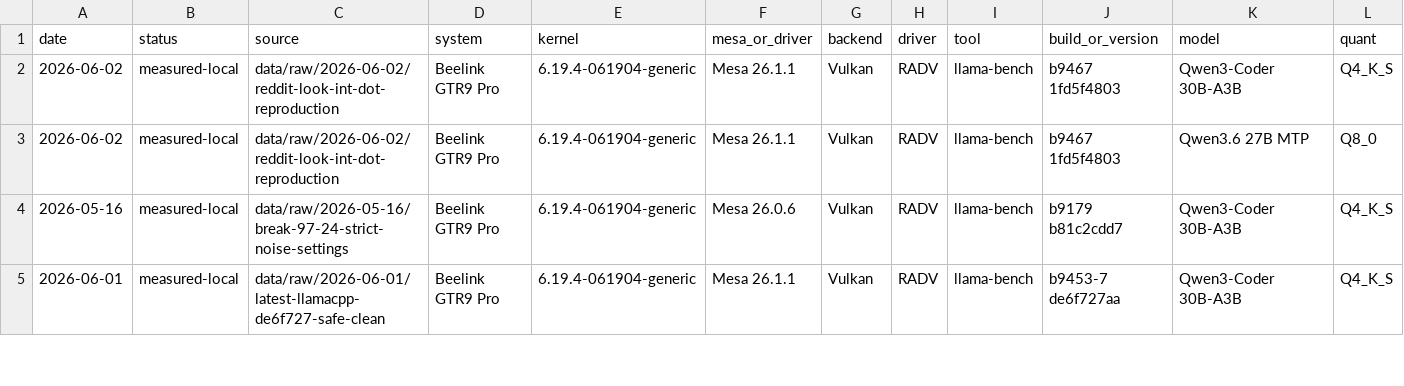
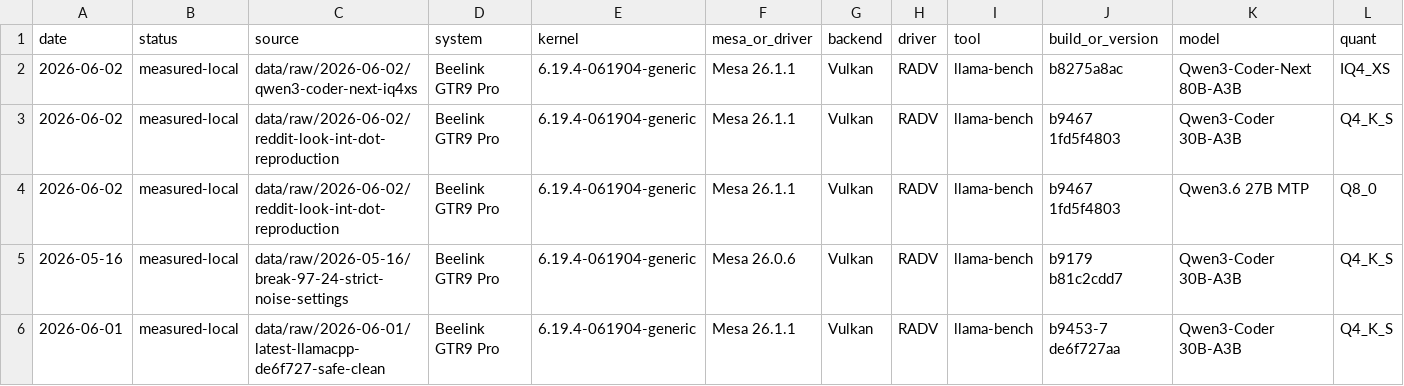
Before and after one commit to Fail-Safe/strix-halo-guide, a CSV file: data/benchmarks.csv, drawn as a sheet; only a part is shown; rows hold the shown columns only; the diff names each change by its address in the sheet, - before the commit and + after, or states it on an @@ line.

Commit message:
bench: add Qwen3-Coder-Next IQ4_XS row

```diff
--- a/data/benchmarks.csv
+++ b/data/benchmarks.csv
+row 2: 2026-06-02 | measured-local | data/raw/2026-06-02/qwen3-coder-next-iq4xs | Beelink GTR9 Pro | 6.19.4-061904-generic | Mesa 26.1.1 | Vulkan | RADV | llama-bench | b8275a8ac | Qwen3-Coder-Next 80B-A3B | IQ4_XS
```
Also changed, not shown: 5 other files.
